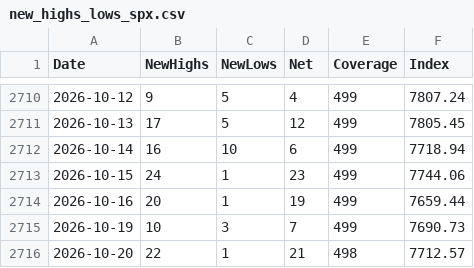
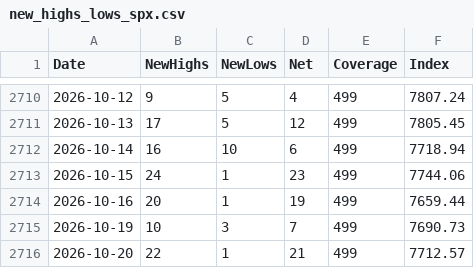
Before and after one commit to Deluxejob/BATS-CO, a CSV file: data/new_highs_lows_spx.csv, drawn as a sheet; only a part is shown, gaps mark what is left out.

Commit message:
chore: count new 52-week highs and lows 2026-10-21

```diff
--- a/data/new_highs_lows_spx.csv
+++ b/data/new_highs_lows_spx.csv
@@ -2715,2 +2715,2 @@ Date,NewHighs,NewLows,Net,Coverage,Index
 2026-10-19,10,3,7,499,7690.73
-2026-10-20,22,1,21,498,7712.57
+2026-10-20,22,1,21,499,7712.57
```
